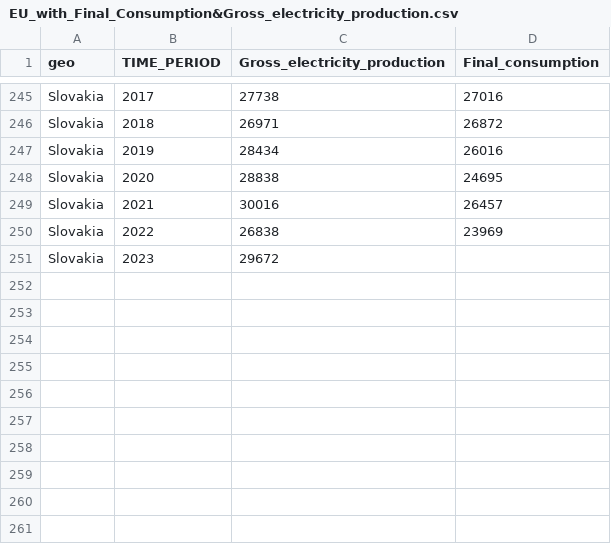
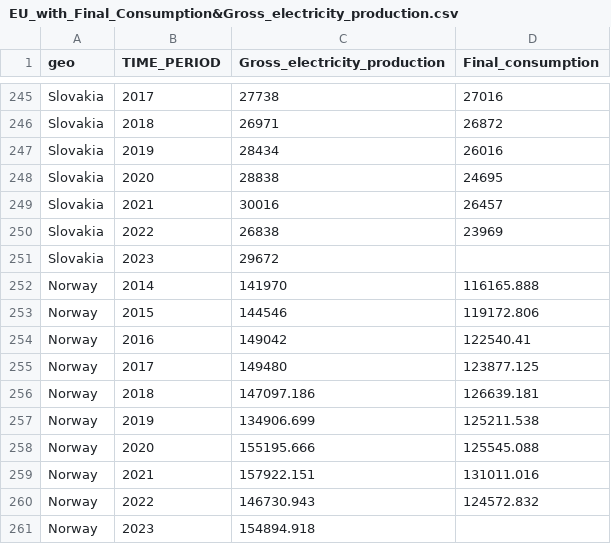
Before and after one commit to flyWang02/CSC_51052_Individual-Projects, a CSV file: project_code/data/EU_with_Final_Consumption&Gross_electricity_production.csv, drawn as a sheet; only a part is shown, gaps mark what is left out; the diff names each change by its address in the sheet, - before the commit and + after, or states it on an @@ line.

```diff
--- a/project_code/data/EU_with_Final_Consumption&Gross_electricity_production.csv
+++ b/project_code/data/EU_with_Final_Consumption&Gross_electricity_production.csv
+row 252: Norway | 2014 | 141970 | 116165.888
+row 253: Norway | 2015 | 144546 | 119172.806
+row 254: Norway | 2016 | 149042 | 122540.41
+row 255: Norway | 2017 | 149480 | 123877.125
+row 256: Norway | 2018 | 147097.186 | 126639.181
+row 257: Norway | 2019 | 134906.699 | 125211.538
+row 258: Norway | 2020 | 155195.666 | 125545.088
+row 259: Norway | 2021 | 157922.151 | 131011.016
+row 260: Norway | 2022 | 146730.943 | 124572.832
+row 261: Norway | 2023 | 154894.918
```
Also changed, not shown: 11 other files.
